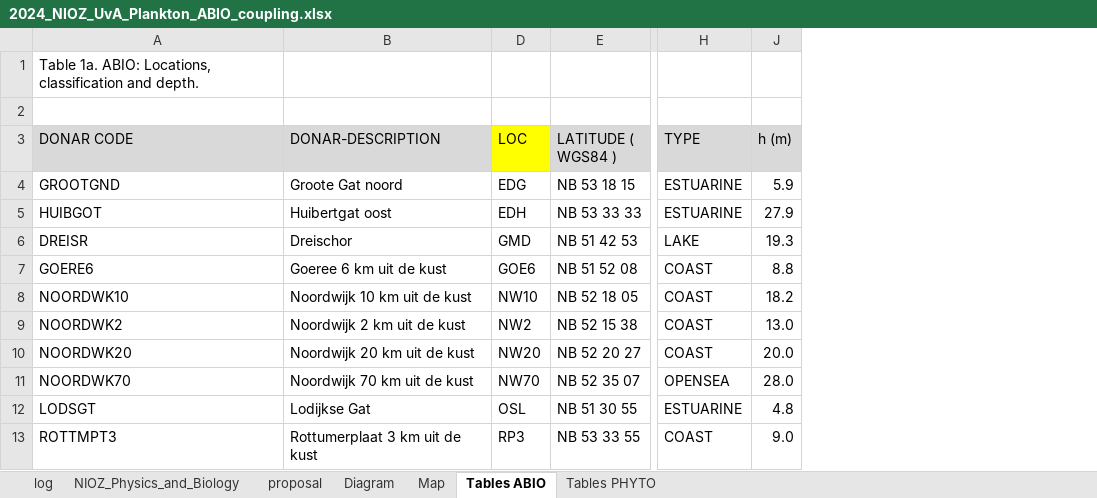
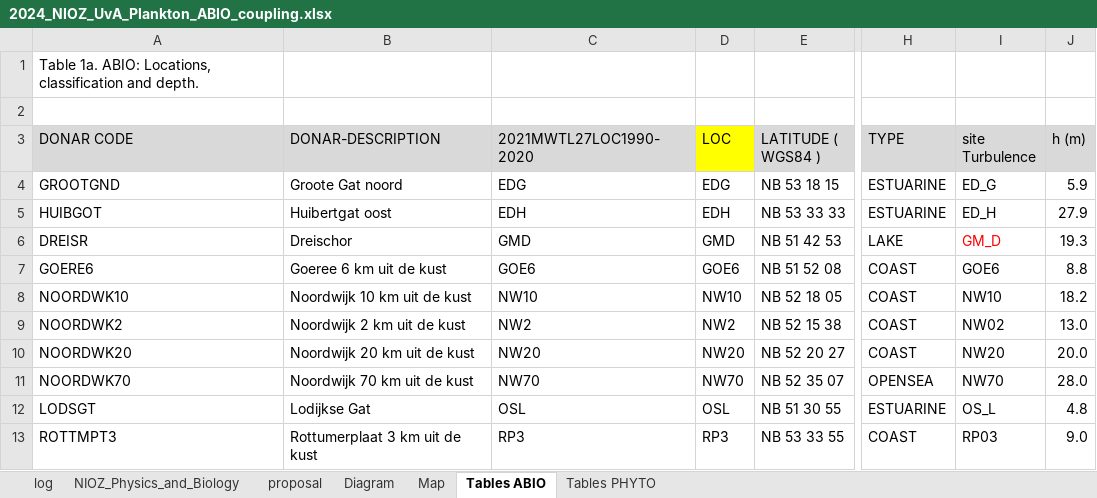
Before and after one commit to JinseiSteven/Phytoplankton-Prediction-Project, an Excel workbook: miscellaneous/2024_NIOZ_UvA_Plankton_ABIO_coupling.xlsx, sheet Tables ABIO, drawn as a sheet; only a part is shown, gaps mark what is left out; values as stored, in another font and other column widths than the file's, no borders; the diff names each change by its address in the sheet, - before the commit and + after, or states it on an @@ line.

```diff
--- a/miscellaneous/2024_NIOZ_UvA_Plankton_ABIO_coupling.xlsx (sheet Tables ABIO)
+++ b/miscellaneous/2024_NIOZ_UvA_Plankton_ABIO_coupling.xlsx (sheet Tables ABIO)
@@ column C (2021MWTL27LOC1990-2020) unhidden, rows 4-13: EDG | EDH | GMD | GOE6 | NW10 | NW2 | NW20 | NW70 | OSL | RP3 @@
@@ column I (site Turbulence) unhidden, rows 4-13: ED_G | ED_H | GM_D | GOE6 | NW10 | NW02 | NW20 | NW70 | OS_L | RP03 @@
```
Also changed, not shown: 3 other files.
